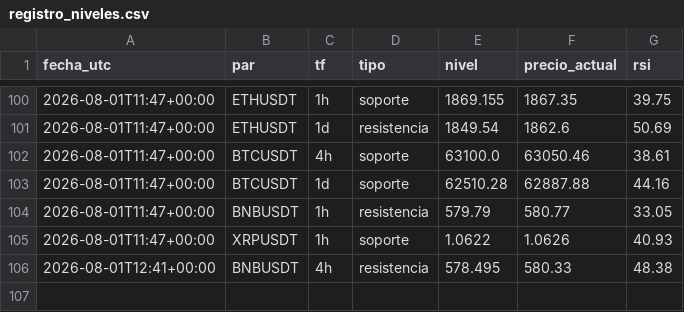
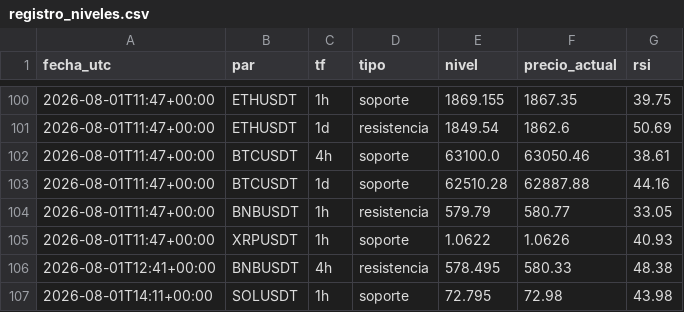
Before and after one commit to teoob/bot-senales, a CSV file: registro_niveles.csv, drawn as a sheet; only a part is shown, gaps mark what is left out; the diff names each change by its address in the sheet, - before the commit and + after, or states it on an @@ line.

Commit message:
registro y estado

```diff
--- a/registro_niveles.csv
+++ b/registro_niveles.csv
+row 107: 2026-08-01T14:11+00:00 | SOLUSDT | 1h | soporte | 72.795 | 72.98 | 43.98
```
Also changed, not shown: 1 other file.
